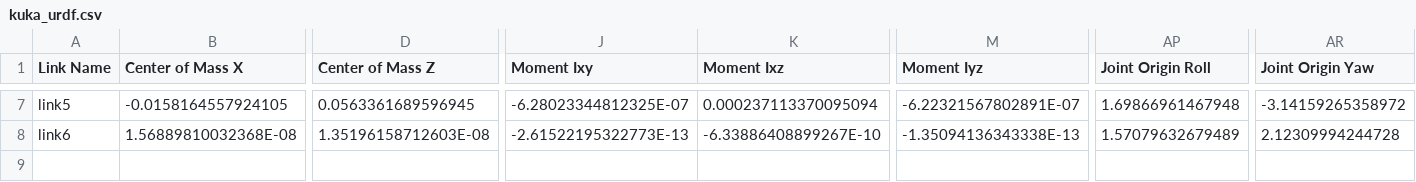
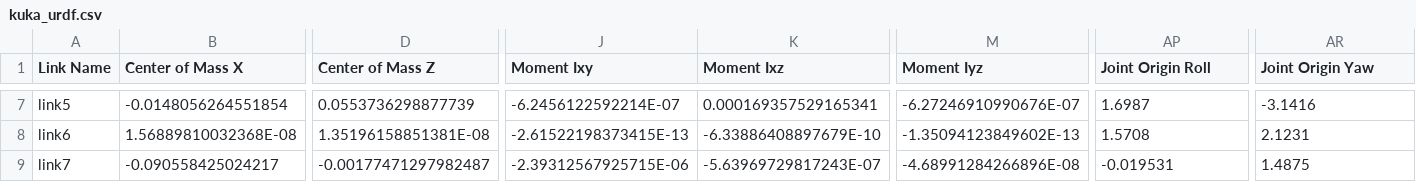
Before and after one commit to IsaacZH/mechanical_arm, a CSV file: src/kuka_urdf/urdf/kuka_urdf.csv, drawn as a sheet; only a part is shown, gaps mark what is left out; rows hold the shown columns only; the diff covers the shown part only; the diff names each change by its address in the sheet, - before the commit and + after, or states it on an @@ line.

```diff
--- a/src/kuka_urdf/urdf/kuka_urdf.csv
+++ b/src/kuka_urdf/urdf/kuka_urdf.csv
-B7 (Center of Mass X): -0.0158164557924105
+B7 (Center of Mass X): -0.0148056264551854
-D7 (Center of Mass Z): 0.0563361689596945
+D7 (Center of Mass Z): 0.0553736298877739
-J7 (Moment Ixy): -6.28023344812325E-07
+J7 (Moment Ixy): -6.2456122592214E-07
-K7 (Moment Ixz): 0.000237113370095094
+K7 (Moment Ixz): 0.000169357529165341
-M7 (Moment Iyz): -6.22321567802891E-07
+M7 (Moment Iyz): -6.27246910990676E-07
-AP7 (Joint Origin Roll): 1.69866961467948
+AP7 (Joint Origin Roll): 1.6987
-AR7 (Joint Origin Yaw): -3.14159265358972
+AR7 (Joint Origin Yaw): -3.1416
-D8 (Center of Mass Z): 1.35196158712603E-08
+D8 (Center of Mass Z): 1.35196158851381E-08
-J8 (Moment Ixy): -2.61522195322773E-13
+J8 (Moment Ixy): -2.61522198373415E-13
-K8 (Moment Ixz): -6.33886408899267E-10
+K8 (Moment Ixz): -6.33886408897679E-10
-M8 (Moment Iyz): -1.35094136343338E-13
+M8 (Moment Iyz): -1.35094123849602E-13
-AP8 (Joint Origin Roll): 1.57079632679489
+AP8 (Joint Origin Roll): 1.5708
-AR8 (Joint Origin Yaw): 2.12309994244728
+AR8 (Joint Origin Yaw): 2.1231
+row 9: link7 | -0.090558425024217 | -0.00177471297982487 | -2.39312567925715E-06 | -5.63969729817243E-07 | -4.68991284266896E-08 | -0.019531 | 1.4875
```
Also changed, not shown: 67 edited cells elsewhere in this file, 20 other files.
